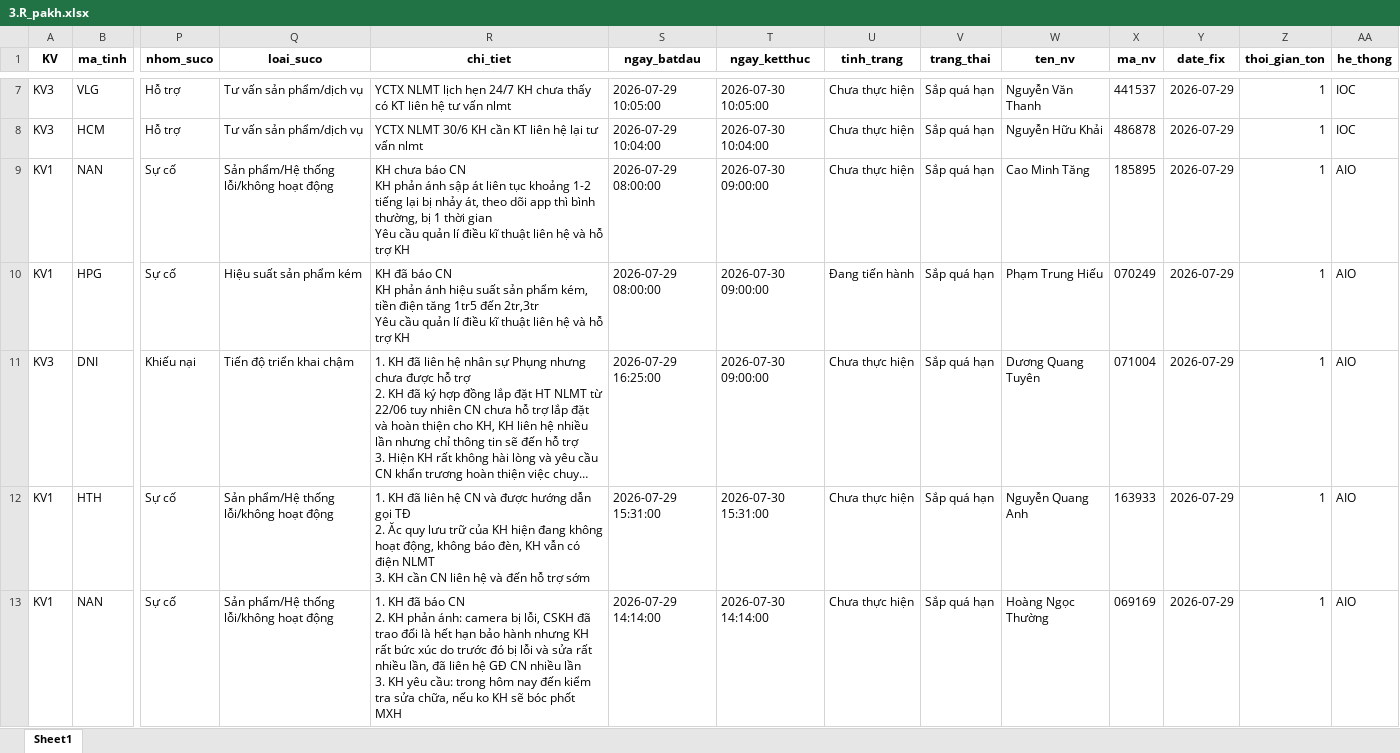
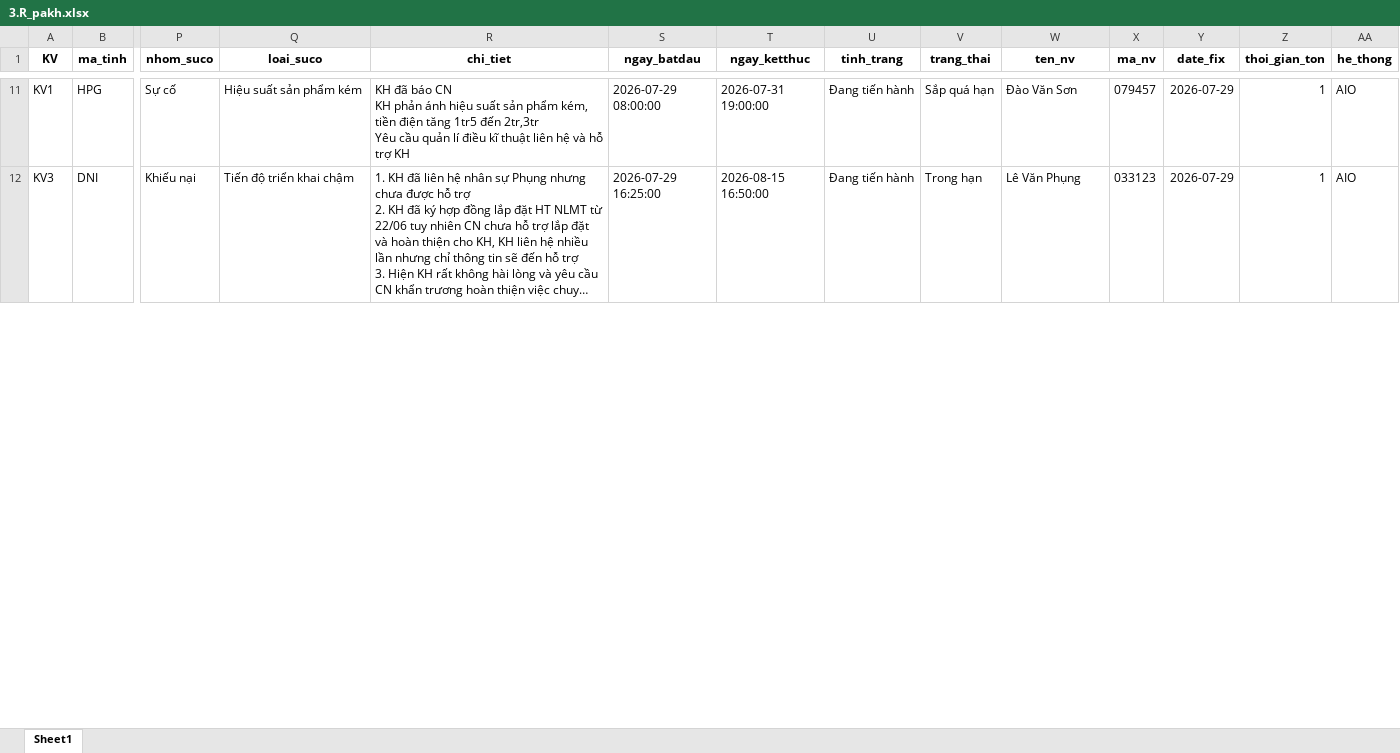
Before and after one commit to Nhunggg1612/dashboard-PAKH, an Excel workbook: data/3.R_pakh.xlsx, sheet Sheet1, drawn as a sheet; only a part is shown, gaps mark what is left out; long unchanged cells end in …; values as stored, in another font and other column widths than the file's, no borders; removed rows and columns are numbered as before the commit, all else as after; rows hold the shown columns only; ↵ is a line break in a cell; the diff covers the shown part only; the diff names each change by its address in the sheet, - before the commit and + after, or states it on an @@ line.

```diff
--- a/data/3.R_pakh.xlsx (sheet Sheet1)
+++ b/data/3.R_pakh.xlsx (sheet Sheet1)
-row 7: KV3 | VLG | Hỗ trợ | Tư vấn sản phẩm/dịch vụ | YCTX NLMT lịch hẹn 24/7 KH chưa thấy có KT liên hệ tư vấn nlmt | 2026-07-29 10:05:00 | 2026-07-30 10:05:00 | Chưa thực hiện | Sắp quá hạn | Nguyễn Văn Thanh | 441537 | 2026-07-29 | 1 | IOC
-row 8: KV3 | HCM | Hỗ trợ | Tư vấn sản phẩm/dịch vụ | YCTX NLMT 30/6 KH cần KT liên hệ lại tư vấn nlmt | 2026-07-29 10:04:00 | 2026-07-30 10:04:00 | Chưa thực hiện | Sắp quá hạn | Nguyễn Hữu Khải | 486878 | 2026-07-29 | 1 | IOC
-row 9: KV1 | NAN | Sự cố | Sản phẩm/Hệ thống lỗi/không hoạt động | KH chưa báo CN ↵ KH phản ánh sập át liên tục khoảng 1-2 tiếng lại bị nhảy át, theo dõi app thì bình thường, bị 1 thời gian ↵ Yêu cầu quản lí điều kĩ thuật liên hệ và hỗ trợ KH | 2026-07-29 08:00:00 | 2026-07-30 09:00:00 | Chưa thực hiện | Sắp quá hạn | Cao Minh Tăng | 185895 | 2026-07-29 | 1 | AIO
-T11 (ngay_ketthuc): 2026-07-30 09:00:00
+T11 (ngay_ketthuc): 2026-07-31 19:00:00
-W11 (ten_nv): Phạm Trung Hiếu
+W11 (ten_nv): Đào Văn Sơn
-X11 (ma_nv): 070249
+X11 (ma_nv): 079457
-T12 (ngay_ketthuc): 2026-07-30 09:00:00
+T12 (ngay_ketthuc): 2026-08-15 16:50:00
-U12 (tinh_trang): Chưa thực hiện
+U12 (tinh_trang): Đang tiến hành
-V12 (trang_thai): Sắp quá hạn
+V12 (trang_thai): Trong hạn
-W12 (ten_nv): Dương Quang Tuyên
+W12 (ten_nv): Lê Văn Phụng
-X12 (ma_nv): 071004
+X12 (ma_nv): 033123
-row 12: KV1 | HTH | Sự cố | Sản phẩm/Hệ thống lỗi/không hoạt động | 1. KH đã liên hệ CN và được hướng dẫn gọi TĐ ↵ 2. Ăc quy lưu trữ của KH hiện đang không hoạt động, không báo đèn, KH vẫn có điện NLMT ↵ 3. KH cần CN liên hệ và đến hỗ trợ sớm | 2026-07-29 15:31:00 | 2026-07-30 15:31:00 | Chưa thực hiện | Sắp quá hạn | Nguyễn Quang Anh | 163933 | 2026-07-29 | 1 | AIO
-row 13: KV1 | NAN | Sự cố | Sản phẩm/Hệ thống lỗi/không hoạt động | 1. KH đã báo CN ↵ 2. KH phản ánh: camera bị lỗi, CSKH đã trao đổi là hết hạn bảo hành nhưng KH rất bức xúc do trước đó bị lỗi và sửa rất nhiều lần, đã liên hệ GĐ CN nhiều lần ↵ 3. KH yêu cầu: trong hôm nay đến kiểm tra sửa chữa, nếu ko KH sẽ bóc phốt MXH | 2026-07-29 14:14:00 | 2026-07-30 14:14:00 | Chưa thực hiện | Sắp quá hạn | Hoàng Ngọc Thường | 069169 | 2026-07-29 | 1 | AIO
```
Also changed, not shown: 6 added rows, 11 removed rows and 42 edited cells elsewhere in this sheet, data/5.R_pakh_hoan_thanh.xlsx, 8 other files.
